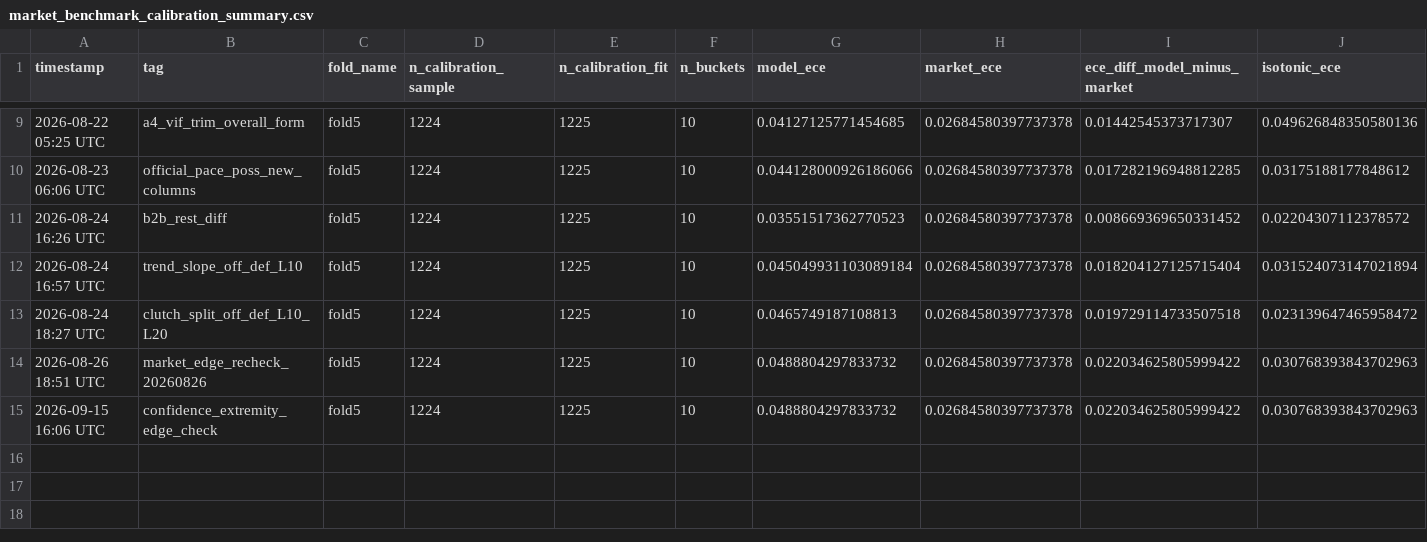
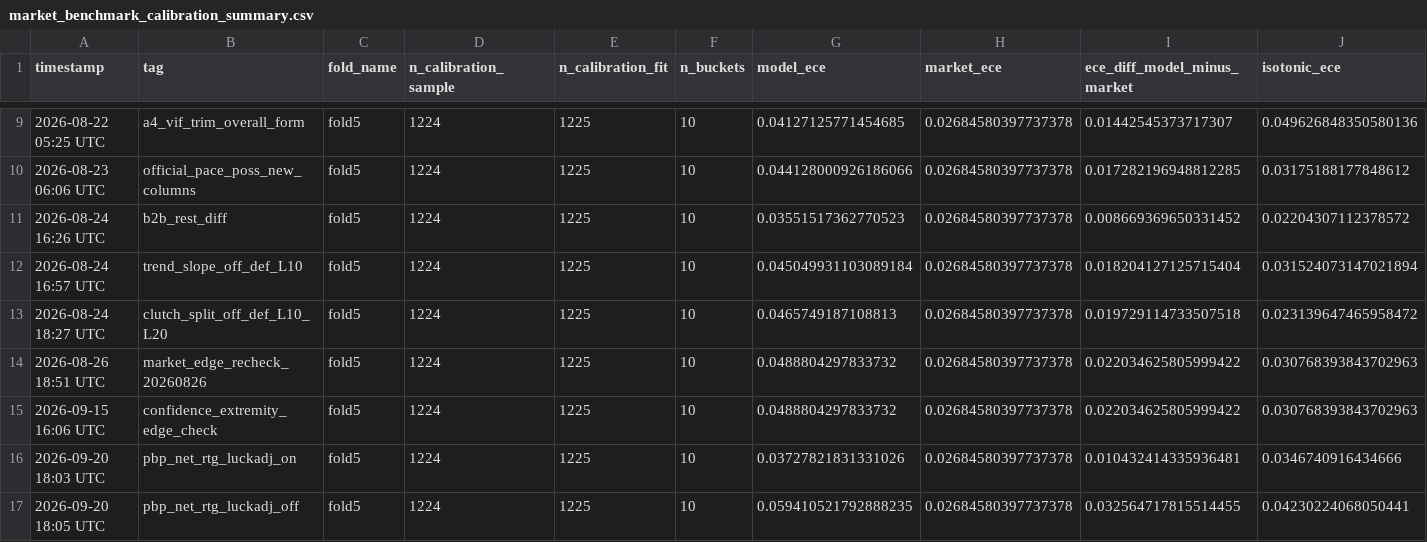
Before and after one commit to omerk1/nba-score-prediction, a CSV file: outputs/market_benchmark_calibration_summary.csv, drawn as a sheet; only a part is shown, gaps mark what is left out; rows hold the shown columns only; the diff names each change by its address in the sheet, - before the commit and + after, or states it on an @@ line.

```diff
--- a/outputs/market_benchmark_calibration_summary.csv
+++ b/outputs/market_benchmark_calibration_summary.csv
+row 16: 2026-09-20 18:03 UTC | pbp_net_rtg_luckadj_on | fold5 | 1224 | 1225 | 10 | 0.03727821831331026 | 0.02684580397737378 | 0.010432414335936481 | 0.0346740916434666
+row 17: 2026-09-20 18:05 UTC | pbp_net_rtg_luckadj_off | fold5 | 1224 | 1225 | 10 | 0.059410521792888235 | 0.02684580397737378 | 0.032564717815514455 | 0.04230224068050441
```
Also changed, not shown: outputs/experiments_v2.csv, outputs/market_benchmark_liquidity_summary.csv, 4 other files.
